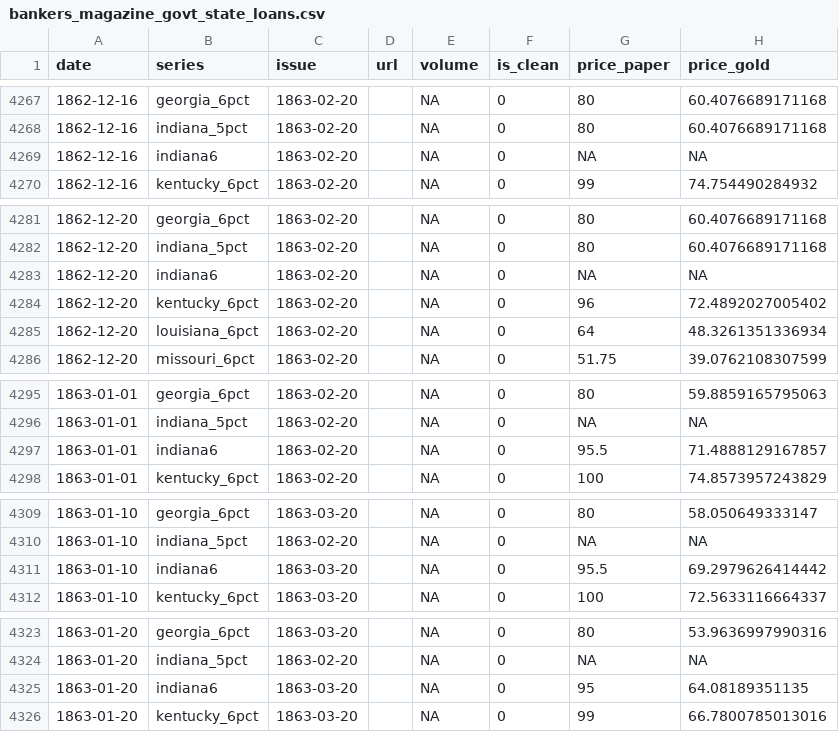
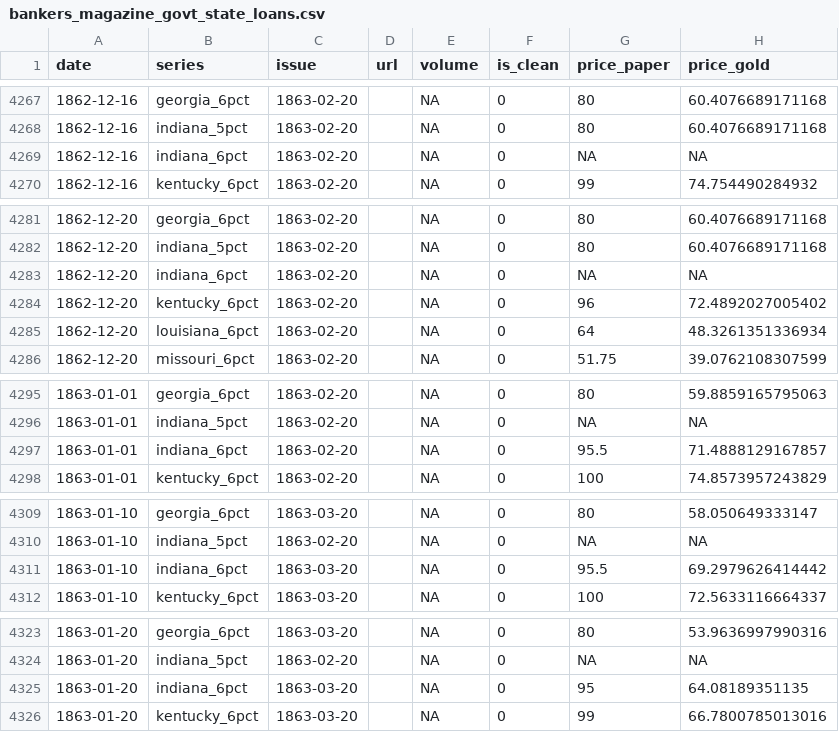
Before and after one commit to jrnold/civil_war_era_findata, a CSV file: data/bankers_magazine_govt_state_loans.csv, drawn as a sheet; only a part is shown, gaps mark what is left out; the diff covers the shown part only.

```diff
--- a/data/bankers_magazine_govt_state_loans.csv
+++ b/data/bankers_magazine_govt_state_loans.csv
@@ -4268,3 +4268,3 @@
 1862-12-16,"indiana_5pct","1863-02-20","",NA,0,80,60.4076689171168
-1862-12-16,"indiana6","1863-02-20","",NA,0,NA,NA
+1862-12-16,"indiana_6pct","1863-02-20","",NA,0,NA,NA
 1862-12-16,"kentucky_6pct","1863-02-20","",NA,0,99,74.754490284932
@@ -4282,3 +4282,3 @@
 1862-12-20,"indiana_5pct","1863-02-20","",NA,0,80,60.4076689171168
-1862-12-20,"indiana6","1863-02-20","",NA,0,NA,NA
+1862-12-20,"indiana_6pct","1863-02-20","",NA,0,NA,NA
 1862-12-20,"kentucky_6pct","1863-02-20","",NA,0,96,72.4892027005402
@@ -4296,3 +4296,3 @@
 1863-01-01,"indiana_5pct","1863-02-20","",NA,0,NA,NA
-1863-01-01,"indiana6","1863-02-20","",NA,0,95.5,71.4888129167857
+1863-01-01,"indiana_6pct","1863-02-20","",NA,0,95.5,71.4888129167857
 1863-01-01,"kentucky_6pct","1863-02-20","",NA,0,100,74.8573957243829
@@ -4310,3 +4310,3 @@
 1863-01-10,"indiana_5pct","1863-02-20","",NA,0,NA,NA
-1863-01-10,"indiana6","1863-03-20","",NA,0,95.5,69.2979626414442
+1863-01-10,"indiana_6pct","1863-03-20","",NA,0,95.5,69.2979626414442
 1863-01-10,"kentucky_6pct","1863-03-20","",NA,0,100,72.5633116664337
@@ -4324,3 +4324,3 @@
 1863-01-20,"indiana_5pct","1863-02-20","",NA,0,NA,NA
-1863-01-20,"indiana6","1863-03-20","",NA,0,95,64.08189351135
+1863-01-20,"indiana_6pct","1863-03-20","",NA,0,95,64.08189351135
 1863-01-20,"kentucky_6pct","1863-03-20","",NA,0,99,66.7800785013016
```
Also changed, not shown: 136 edited cells elsewhere in this file, sources/data/bankers_magazine_state_govt_loans.csv, 2 other files.
